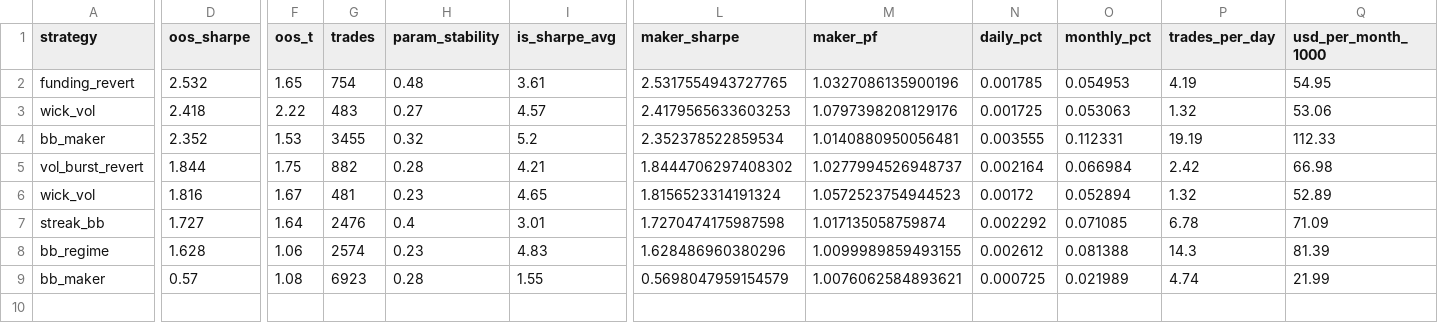
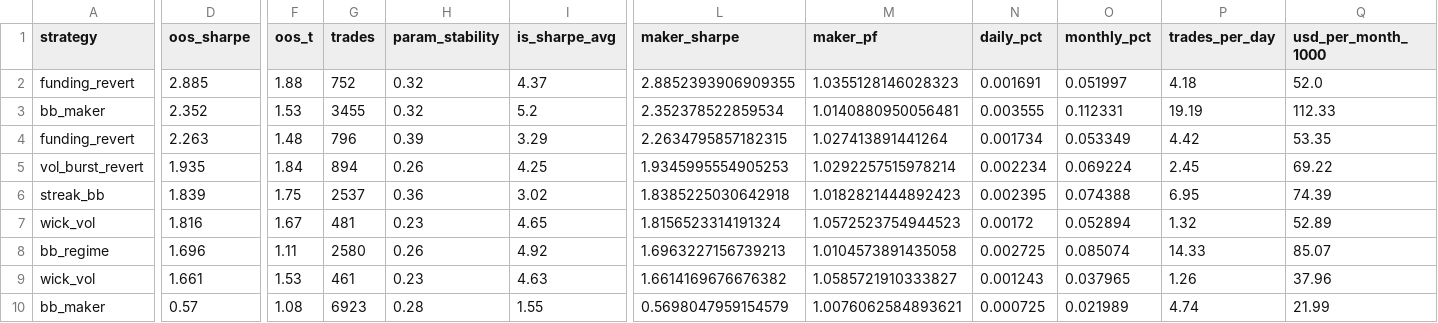
Before and after one commit to davletovaalmira11-creator/scalp-lab-pro, a CSV file: engines/scalp/reports/leaderboard.csv, drawn as a sheet; only a part is shown, gaps mark what is left out; removed rows and columns are numbered as before the commit, all else as after; rows hold the shown columns only; the diff names each change by its address in the sheet, - before the commit and + after, or states it on an @@ line.

```diff
--- a/engines/scalp/reports/leaderboard.csv
+++ b/engines/scalp/reports/leaderboard.csv
-row 2: funding_revert | 2.532 | 1.65 | 754 | 0.48 | 3.61 | 2.5317554943727765 | 1.0327086135900196 | 0.001785 | 0.054953 | 4.19 | 54.95
-row 3: wick_vol | 2.418 | 2.22 | 483 | 0.27 | 4.57 | 2.4179565633603253 | 1.0797398208129176 | 0.001725 | 0.053063 | 1.32 | 53.06
+row 2: funding_revert | 2.885 | 1.88 | 752 | 0.32 | 4.37 | 2.8852393906909355 | 1.0355128146028323 | 0.001691 | 0.051997 | 4.18 | 52.0
-row 5: vol_burst_revert | 1.844 | 1.75 | 882 | 0.28 | 4.21 | 1.8444706297408302 | 1.0277994526948737 | 0.002164 | 0.066984 | 2.42 | 66.98
+row 4: funding_revert | 2.263 | 1.48 | 796 | 0.39 | 3.29 | 2.2634795857182315 | 1.027413891441264 | 0.001734 | 0.053349 | 4.42 | 53.35
+row 5: vol_burst_revert | 1.935 | 1.84 | 894 | 0.26 | 4.25 | 1.9345995554905253 | 1.0292257515978214 | 0.002234 | 0.069224 | 2.45 | 69.22
+row 6: streak_bb | 1.839 | 1.75 | 2537 | 0.36 | 3.02 | 1.8385225030642918 | 1.0182821444892423 | 0.002395 | 0.074388 | 6.95 | 74.39
-row 7: streak_bb | 1.727 | 1.64 | 2476 | 0.4 | 3.01 | 1.7270474175987598 | 1.017135058759874 | 0.002292 | 0.071085 | 6.78 | 71.09
-D8 (oos_sharpe): 1.628
+D8 (oos_sharpe): 1.696
-F8 (oos_t): 1.06
+F8 (oos_t): 1.11
-G8 (trades): 2574
+G8 (trades): 2580
-H8 (param_stability): 0.23
+H8 (param_stability): 0.26
-I8 (is_sharpe_avg): 4.83
+I8 (is_sharpe_avg): 4.92
-L8 (maker_sharpe): 1.628486960380296
+L8 (maker_sharpe): 1.6963227156739213
-M8 (maker_pf): 1.0099989859493155
+M8 (maker_pf): 1.0104573891435058
-N8 (daily_pct): 0.002612
+N8 (daily_pct): 0.002725
-O8 (monthly_pct): 0.081388
+O8 (monthly_pct): 0.085074
-P8 (trades_per_day): 14.3
+P8 (trades_per_day): 14.33
-Q8 (usd_per_month_1000): 81.39
+Q8 (usd_per_month_1000): 85.07
+row 9: wick_vol | 1.661 | 1.53 | 461 | 0.23 | 4.63 | 1.6614169676676382 | 1.0585721910333827 | 0.001243 | 0.037965 | 1.26 | 37.96
```
Also changed, not shown: engines/scalp/reports/archive.csv, 4 other files.
